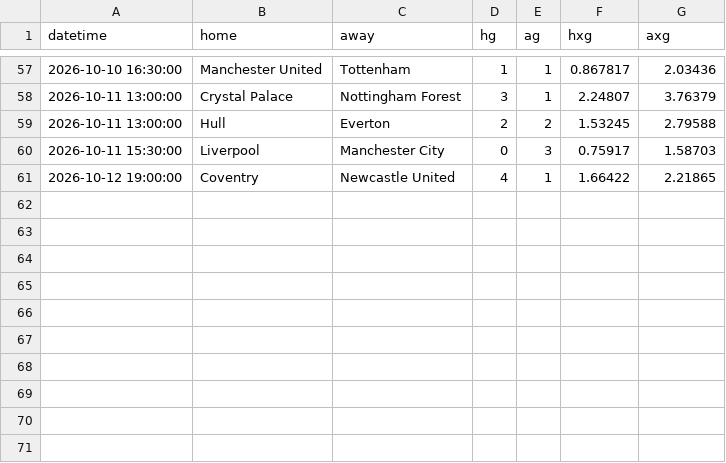
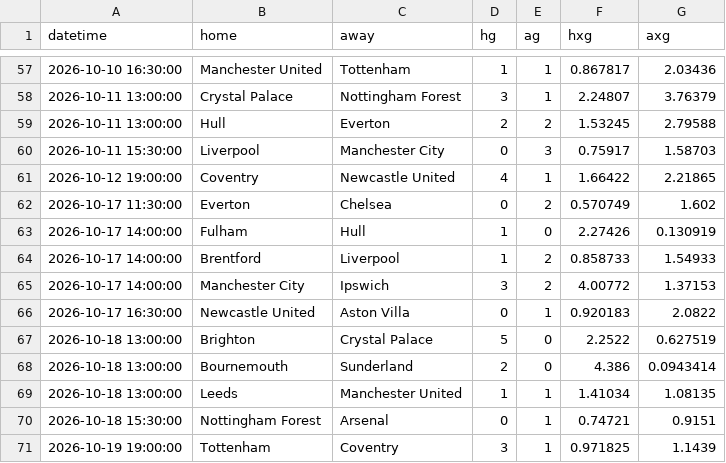
Before and after one commit to Armann13/valuebet, a CSV file: data/raw/xg/E0_2627.csv, drawn as a sheet; only a part is shown, gaps mark what is left out; the diff names each change by its address in the sheet, - before the commit and + after, or states it on an @@ line.

```diff
--- a/data/raw/xg/E0_2627.csv
+++ b/data/raw/xg/E0_2627.csv
+row 62: 2026-10-17 11:30:00 | Everton | Chelsea | 0 | 2 | 0.570749 | 1.602
+row 63: 2026-10-17 14:00:00 | Fulham | Hull | 1 | 0 | 2.27426 | 0.130919
+row 64: 2026-10-17 14:00:00 | Brentford | Liverpool | 1 | 2 | 0.858733 | 1.54933
+row 65: 2026-10-17 14:00:00 | Manchester City | Ipswich | 3 | 2 | 4.00772 | 1.37153
+row 66: 2026-10-17 16:30:00 | Newcastle United | Aston Villa | 0 | 1 | 0.920183 | 2.0822
+row 67: 2026-10-18 13:00:00 | Brighton | Crystal Palace | 5 | 0 | 2.2522 | 0.627519
+row 68: 2026-10-18 13:00:00 | Bournemouth | Sunderland | 2 | 0 | 4.386 | 0.0943414
+row 69: 2026-10-18 13:00:00 | Leeds | Manchester United | 1 | 1 | 1.41034 | 1.08135
+row 70: 2026-10-18 15:30:00 | Nottingham Forest | Arsenal | 0 | 1 | 0.74721 | 0.9151
+row 71: 2026-10-19 19:00:00 | Tottenham | Coventry | 3 | 1 | 0.971825 | 1.1439
```
Also changed, not shown: data/raw/milli/espn.csv, data/raw/xg/D1_2627.csv, 7 other files.
